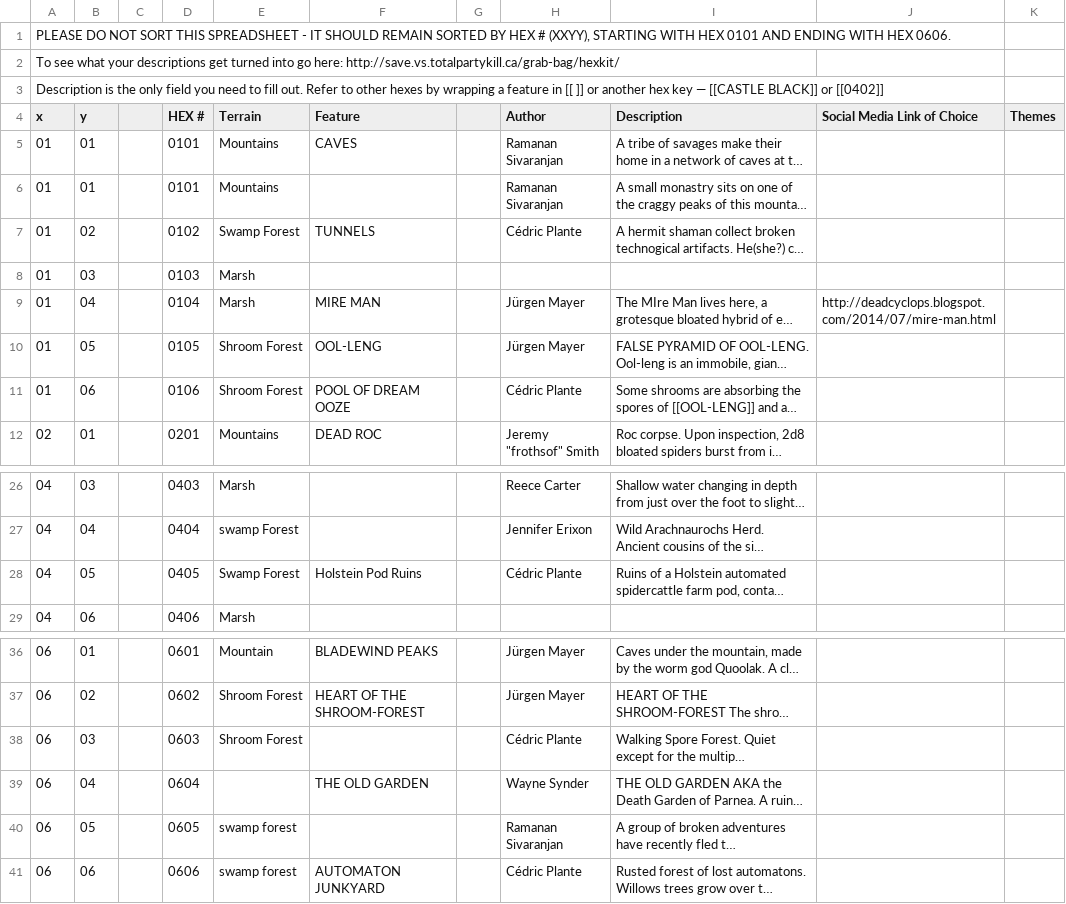
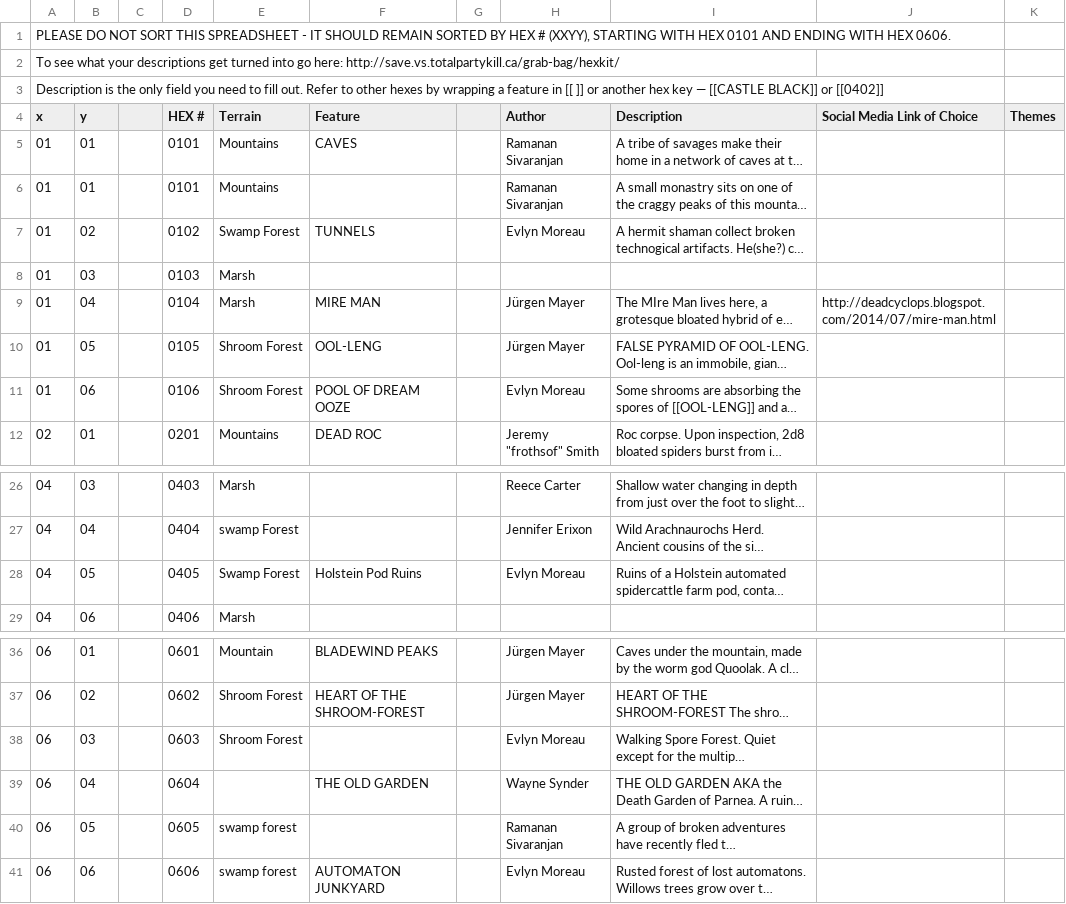
Before and after one commit to funkaoshi/hexenbracken, a CSV file: hexmaps/hexkit.csv, drawn as a sheet; only a part is shown, gaps mark what is left out; long unchanged cells end in …; the diff names each change by its address in the sheet, - before the commit and + after, or states it on an @@ line.

```diff
--- a/hexmaps/hexkit.csv
+++ b/hexmaps/hexkit.csv
-H7 (Author): Cédric Plante
+H7 (Author): Evlyn Moreau
-H11 (Author): Cédric Plante
+H11 (Author): Evlyn Moreau
-H28 (Author): Cédric Plante
+H28 (Author): Evlyn Moreau
-H38 (Author): Cédric Plante
+H38 (Author): Evlyn Moreau
-H41 (Author): Cédric Plante
+H41 (Author): Evlyn Moreau
```
Also changed, not shown: hexmaps/marshes.csv.
